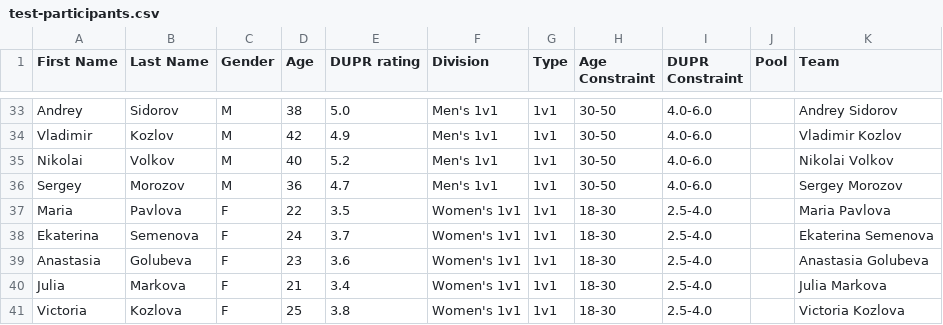
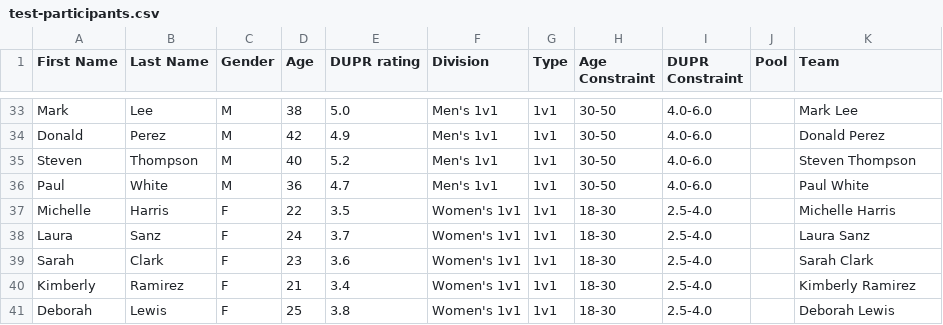
Before and after one commit to Xoxa2244/piqle_web_tournament, a CSV file: public/test-participants.csv, drawn as a sheet; only a part is shown, gaps mark what is left out; the diff covers the shown part only; the diff names each change by its address in the sheet, - before the commit and + after, or states it on an @@ line.

Commit message:
feat: update CSV template with typical US names instead of Russian names

```diff
--- a/public/test-participants.csv
+++ b/public/test-participants.csv
-A33 (First Name): Andrey
+A33 (First Name): Mark
-B33 (Last Name): Sidorov
+B33 (Last Name): Lee
-K33 (Team): Andrey Sidorov
+K33 (Team): Mark Lee
-A34 (First Name): Vladimir
+A34 (First Name): Donald
-B34 (Last Name): Kozlov
+B34 (Last Name): Perez
-K34 (Team): Vladimir Kozlov
+K34 (Team): Donald Perez
-A35 (First Name): Nikolai
+A35 (First Name): Steven
-B35 (Last Name): Volkov
+B35 (Last Name): Thompson
-K35 (Team): Nikolai Volkov
+K35 (Team): Steven Thompson
-A36 (First Name): Sergey
+A36 (First Name): Paul
-B36 (Last Name): Morozov
+B36 (Last Name): White
-K36 (Team): Sergey Morozov
+K36 (Team): Paul White
-A37 (First Name): Maria
+A37 (First Name): Michelle
-B37 (Last Name): Pavlova
+B37 (Last Name): Harris
-K37 (Team): Maria Pavlova
+K37 (Team): Michelle Harris
-A38 (First Name): Ekaterina
+A38 (First Name): Laura
-B38 (Last Name): Semenova
+B38 (Last Name): Sanz
-K38 (Team): Ekaterina Semenova
+K38 (Team): Laura Sanz
-A39 (First Name): Anastasia
+A39 (First Name): Sarah
-B39 (Last Name): Golubeva
+B39 (Last Name): Clark
-K39 (Team): Anastasia Golubeva
+K39 (Team): Sarah Clark
-A40 (First Name): Julia
+A40 (First Name): Kimberly
-B40 (Last Name): Markova
+B40 (Last Name): Ramirez
-K40 (Team): Julia Markova
+K40 (Team): Kimberly Ramirez
-A41 (First Name): Victoria
+A41 (First Name): Deborah
-B41 (Last Name): Kozlova
+B41 (Last Name): Lewis
-K41 (Team): Victoria Kozlova
+K41 (Team): Deborah Lewis
```
Also changed, not shown: 63 edited cells elsewhere in this file, test-participants.csv.
